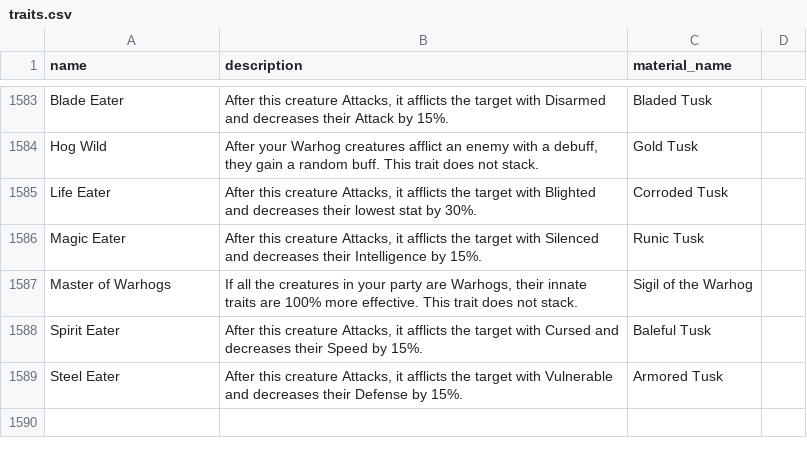
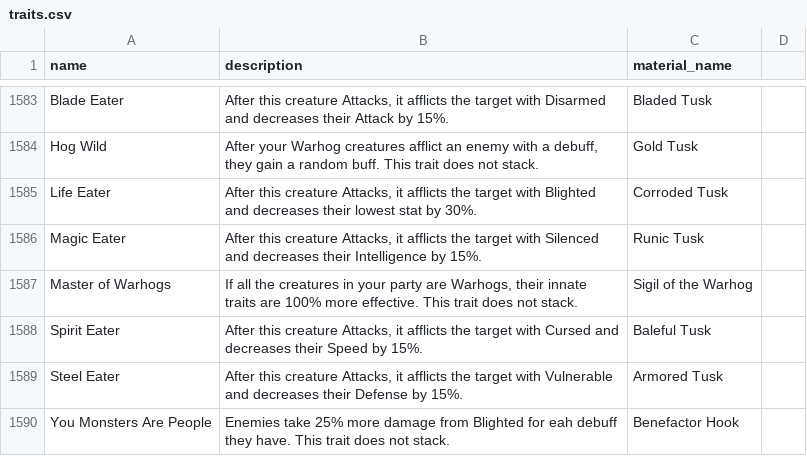
Before and after one commit to rovermicrover/siralim-ultimate-api, a CSV file: app/data/traits.csv, drawn as a sheet; only a part is shown, gaps mark what is left out; the diff names each change by its address in the sheet, - before the commit and + after, or states it on an @@ line.

Commit message:
Add missing Shambler Benefactor

```diff
--- a/app/data/traits.csv
+++ b/app/data/traits.csv
+row 1590: You Monsters Are People | Enemies take 25% more damage from Blighted for eah debuff they have. This trait does not stack. | Benefactor Hook
```
Also changed, not shown: app/data/creatures.csv, 1 other file.
